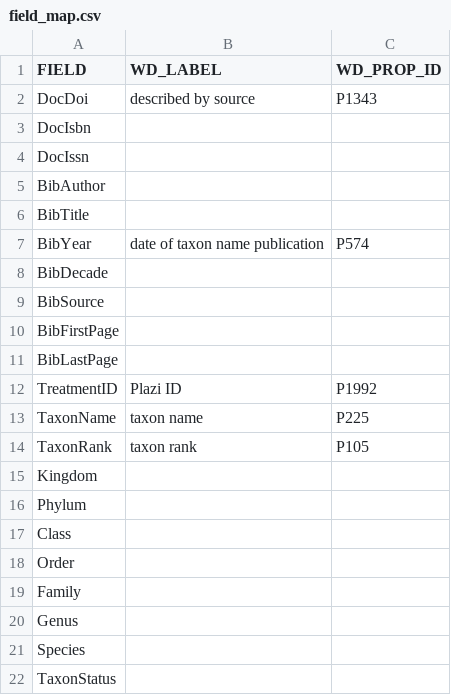
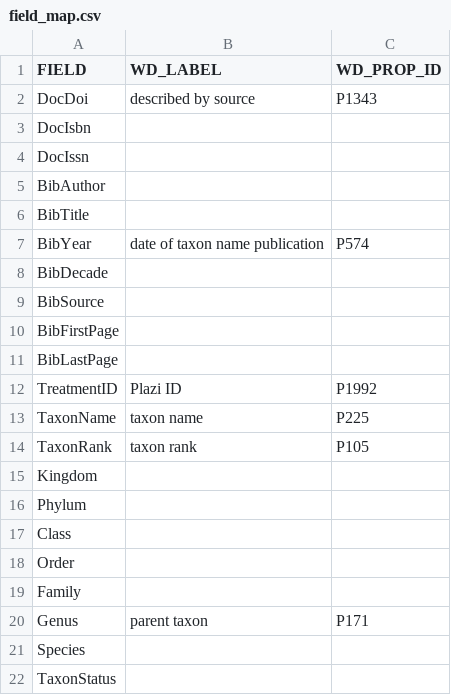
Before and after one commit to hatnote/handcart, a CSV file: example_data/field_map.csv, drawn as a sheet.

Commit message:
adapted field map for species csv

```diff
--- a/example_data/field_map.csv
+++ b/example_data/field_map.csv
@@ -19,3 +19,3 @@ Order, ,
 Family, ,
-Genus, ,
+Genus,parent taxon,P171
 Species, ,
```
